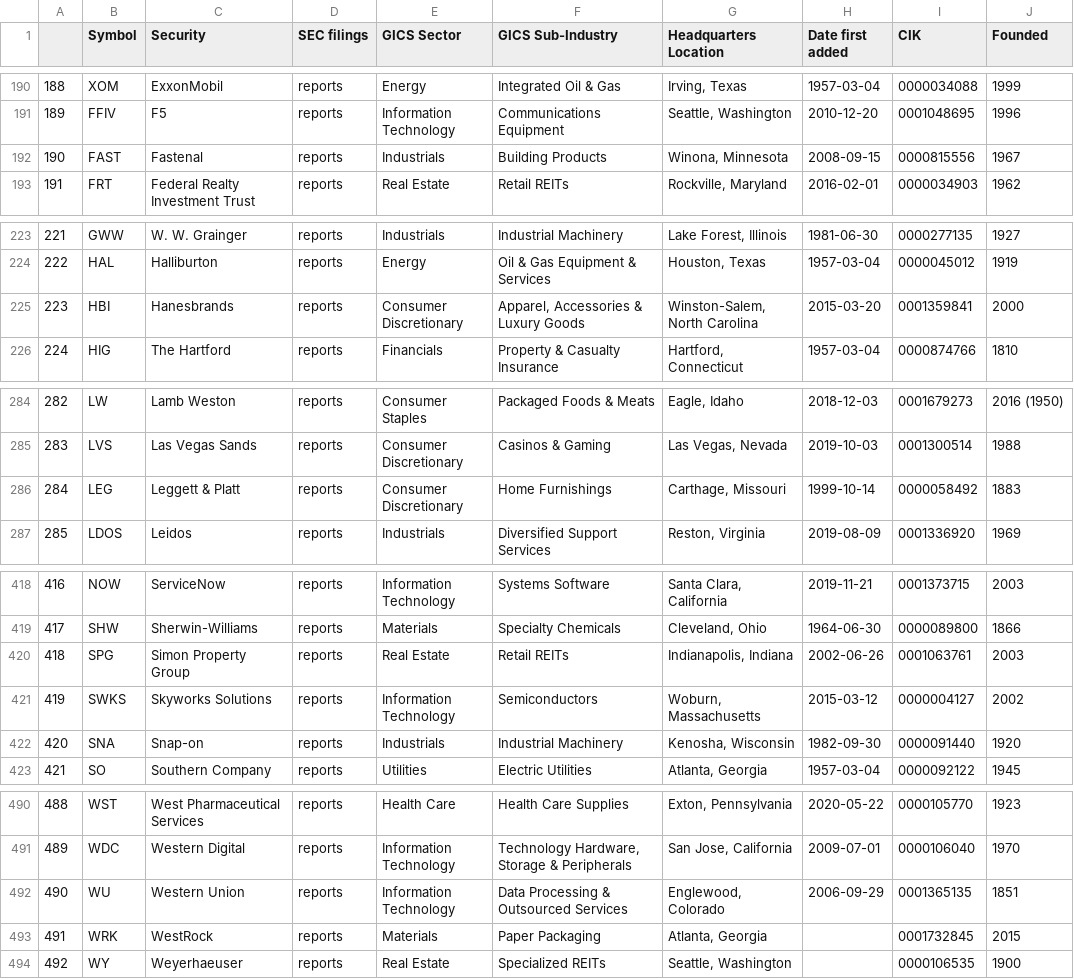
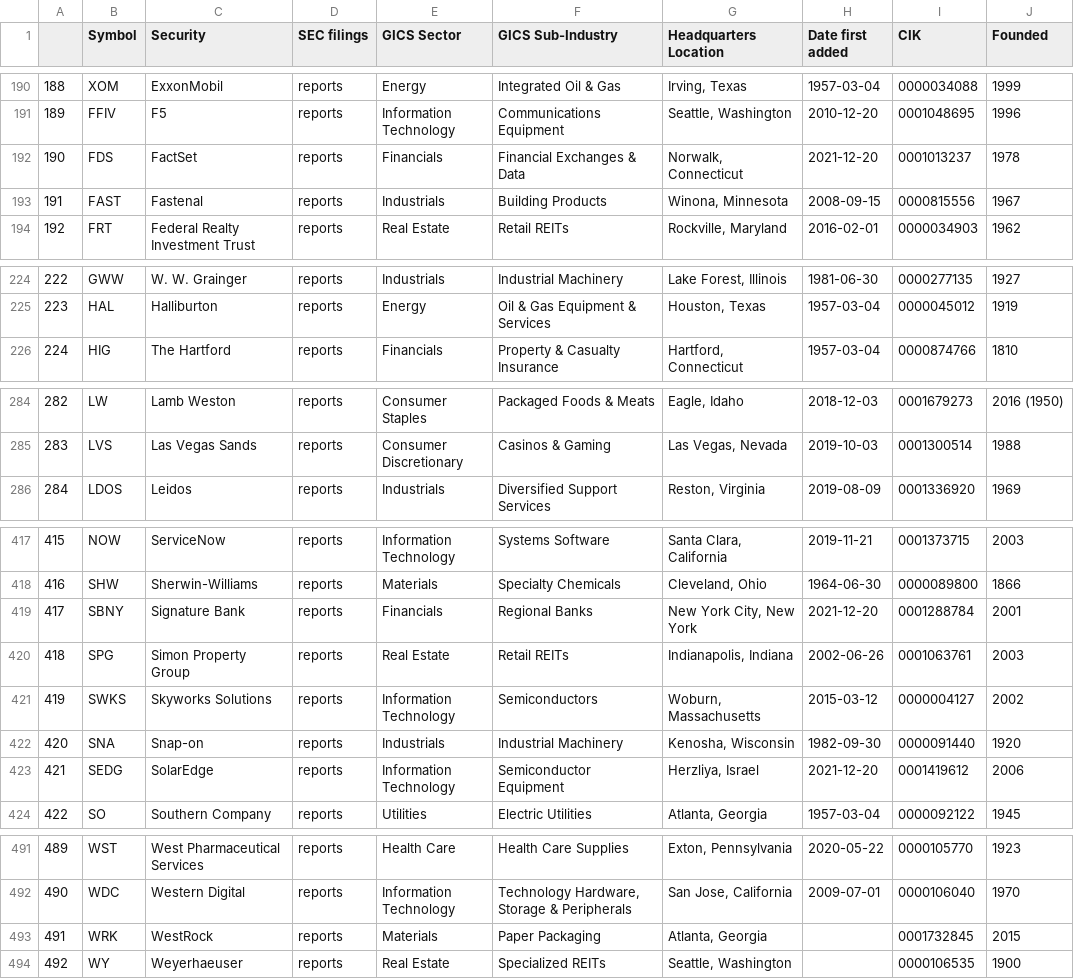
Before and after one commit to vvelicu/s-p500, a CSV file: data/SP500_Components.csv, drawn as a sheet; only a part is shown, gaps mark what is left out; removed rows and columns are numbered as before the commit, all else as after; the diff names each change by its address in the sheet, - before the commit and + after, or states it on an @@ line.

```diff
--- a/data/SP500_Components.csv
+++ b/data/SP500_Components.csv
+row 192: 190 | FDS | FactSet | reports | Financials | Financial Exchanges & Data | Norwalk, Connecticut | 2021-12-20 | 0001013237 | 1978
@@ column A renumbered between rows 193 and 492 @@
-row 225: 223 | HBI | Hanesbrands | reports | Consumer Discretionary | Apparel, Accessories & Luxury Goods | Winston-Salem, North Carolina | 2015-03-20 | 0001359841 | 2000
-row 286: 284 | LEG | Leggett & Platt | reports | Consumer Discretionary | Home Furnishings | Carthage, Missouri | 1999-10-14 | 0000058492 | 1883
+row 419: 417 | SBNY | Signature Bank | reports | Financials | Regional Banks | New York City, New York | 2021-12-20 | 0001288784 | 2001
+row 423: 421 | SEDG | SolarEdge | reports | Information Technology | Semiconductor Equipment | Herzliya, Israel | 2021-12-20 | 0001419612 | 2006
-row 492: 490 | WU | Western Union | reports | Information Technology | Data Processing & Outsourced Services | Englewood, Colorado | 2006-09-29 | 0001365135 | 1851
```
